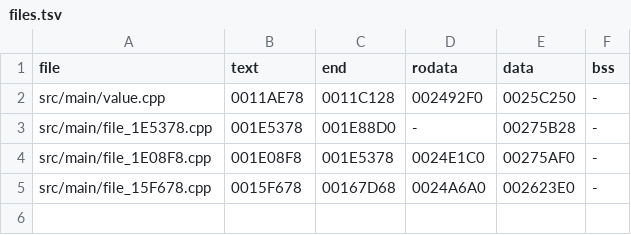
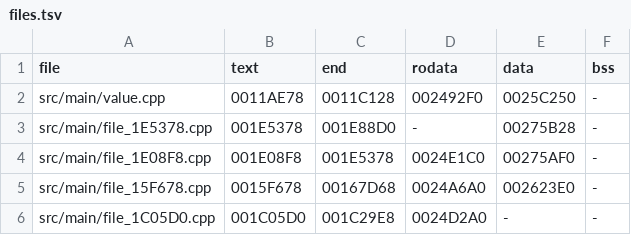
Before and after one commit to OpenThievius/sly1-decomp, a TSV file: config/us/files.tsv, drawn as a sheet.

Commit message:
feat(us): prove the file from 0x1C05D0 to 0x1C29E8
Retail's constructor list names func_001C29C8, so a file ends at
0x1C29E8; D_00274754, the last .data func_001C0070 reads, ends the one
before at 0x1C05D0. The 45 C functions between move from
src/main/001C0000.cpp into src/main/file_1C05D0.cpp, in retail's
order, with INCLUDE_ASM for its original assembly (func_001C0F30,
func_001C27A8) and for func_001C1F20 and its static initialiser
func_001C27B0, not matched yet; its constructor func_001C29C8 stays a
plain function until the initialiser's globals are known.

- Its .rodata is 0x24D2A0 to 0x24D560 in one piece. It starts with
  D_0024D2A0, the float pair {FLT_MAX, 0} that func_001BB290 in an
  earlier file reads: only with the file starting there do its jump
  tables fall on the 16-byte boundaries retail has them on.
- func_001C10A8's FLT_MAX is a literal, emitted where retail has it;
  the tables D_0024D2A8 and D_0024D350 come before func_001C0CF0, and
  jtbl_0024D510, func_001C1F20's, is included in its place.
- Its .data stays defined in the window until it is proved.

Verified: tools/build.py printed MATCH with 3787 functions from C and
795 globals; tools/version_check.py wrote 77 absent, 5 differs, 3786
match; tools/build.py --version eu printed MATCH; the unit tests,
inventory.py, classify_asm.py and tests/check_repository.py pass.

```diff
--- a/config/us/files.tsv
+++ b/config/us/files.tsv
@@ -5 +5,2 @@ src/main/file_1E08F8.cpp	001E08F8	001E5378	0024E1C0	00275AF0	-
 src/main/file_15F678.cpp	0015F678	00167D68	0024A6A0	002623E0	-
+src/main/file_1C05D0.cpp	001C05D0	001C29E8	0024D2A0	-	-
```
Also changed, not shown: 3 other files.
